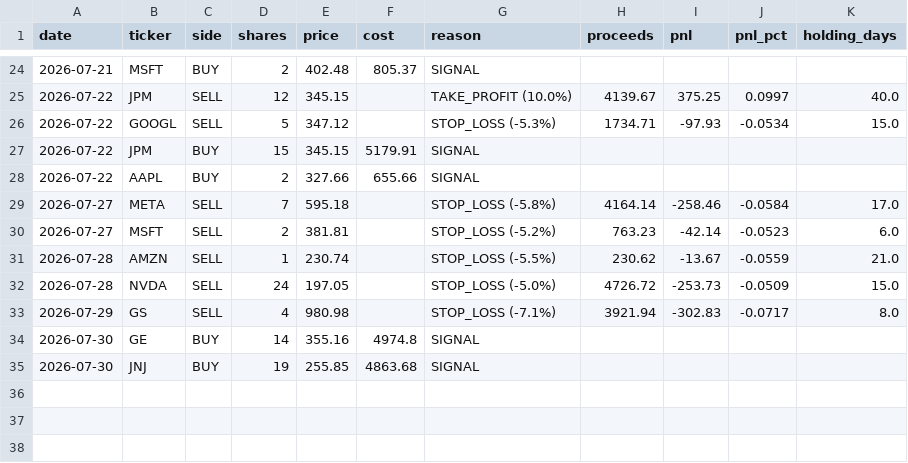
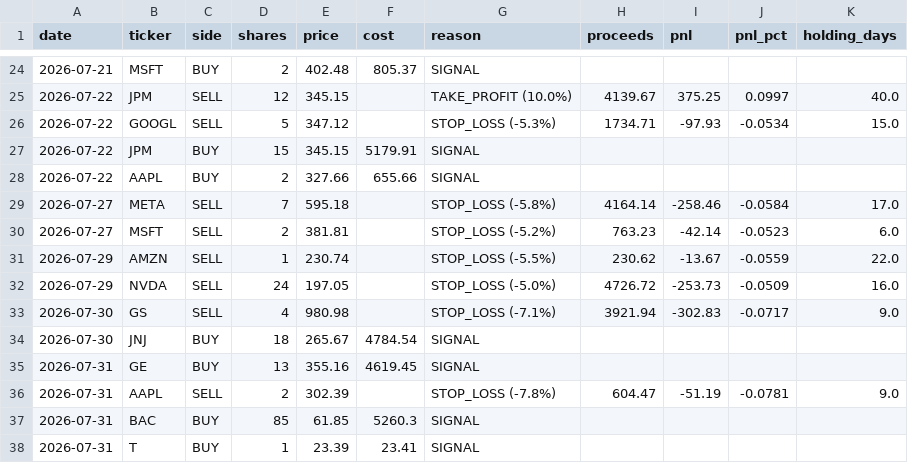
Before and after one commit to TonyTCFu/quant-us-trading, a CSV file: outputs/paper_trades.csv, drawn as a sheet; only a part is shown, gaps mark what is left out.

```diff
--- a/outputs/paper_trades.csv
+++ b/outputs/paper_trades.csv
@@ -30,6 +30,9 @@ date,ticker,side,shares,price,cost,reason,proceeds,pnl,pnl_pct,holding_days
 2026-07-27,MSFT,SELL,2,381.81,,STOP_LOSS (-5.2%),763.23,-42.14,-0.0523,6.0
-2026-07-28,AMZN,SELL,1,230.74,,STOP_LOSS (-5.5%),230.62,-13.67,-0.0559,21.0
-2026-07-28,NVDA,SELL,24,197.05,,STOP_LOSS (-5.0%),4726.72,-253.73,-0.0509,15.0
-2026-07-29,GS,SELL,4,980.98,,STOP_LOSS (-7.1%),3921.94,-302.83,-0.0717,8.0
-2026-07-30,GE,BUY,14,355.16,4974.8,SIGNAL,,,,
-2026-07-30,JNJ,BUY,19,255.85,4863.68,SIGNAL,,,,
+2026-07-29,AMZN,SELL,1,230.74,,STOP_LOSS (-5.5%),230.62,-13.67,-0.0559,22.0
+2026-07-29,NVDA,SELL,24,197.05,,STOP_LOSS (-5.0%),4726.72,-253.73,-0.0509,16.0
+2026-07-30,GS,SELL,4,980.98,,STOP_LOSS (-7.1%),3921.94,-302.83,-0.0717,9.0
+2026-07-30,JNJ,BUY,18,265.67,4784.54,SIGNAL,,,,
+2026-07-31,GE,BUY,13,355.16,4619.45,SIGNAL,,,,
+2026-07-31,AAPL,SELL,2,302.39,,STOP_LOSS (-7.8%),604.47,-51.19,-0.0781,9.0
+2026-07-31,BAC,BUY,85,61.85,5260.3,SIGNAL,,,,
+2026-07-31,T,BUY,1,23.39,23.41,SIGNAL,,,,
```
Also changed, not shown: outputs/paper_equity.csv, 2 other files.
